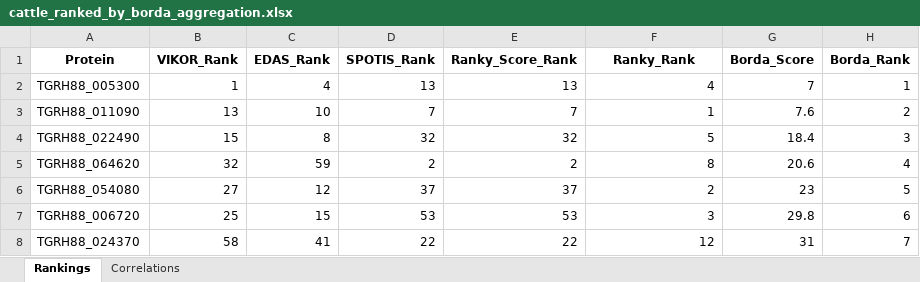
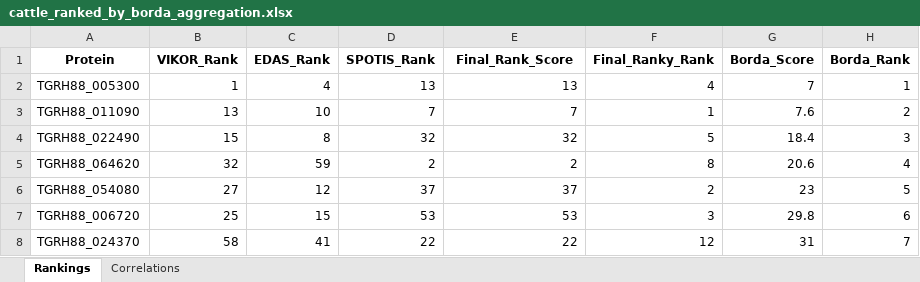
Before and after one commit to JacobQM/CattleRanking, an Excel workbook: cattle_ranked_by_borda_aggregation.xlsx, sheet Rankings, drawn as a sheet; only a part is shown; values as stored, in another font and other column widths than the file's, no borders; the diff names each change by its address in the sheet, - before the commit and + after, or states it on an @@ line.

```diff
--- a/cattle_ranked_by_borda_aggregation.xlsx (sheet Rankings)
+++ b/cattle_ranked_by_borda_aggregation.xlsx (sheet Rankings)
-E1: Ranky_Score_Rank
+E1: Final_Rank_Score
-F1: Ranky_Rank
+F1: Final_Ranky_Rank
```
Also changed, not shown: sheet Correlations, Individual Datasets/ranked_by_rankyrank.xlsx, 28 other files.
